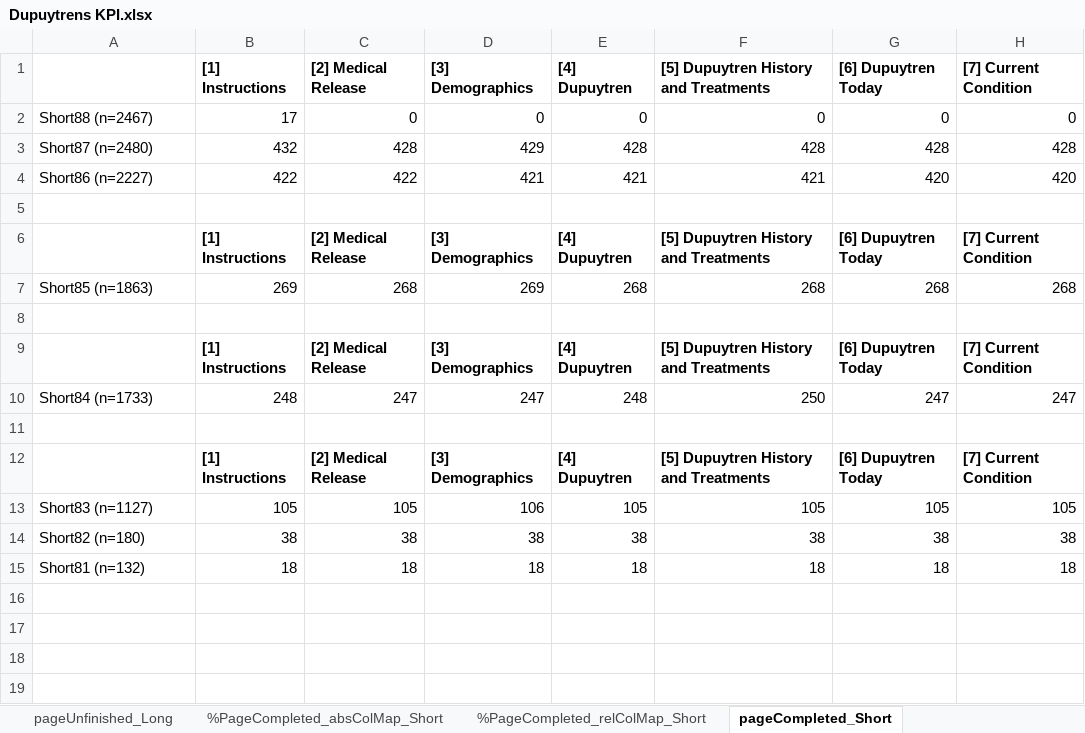
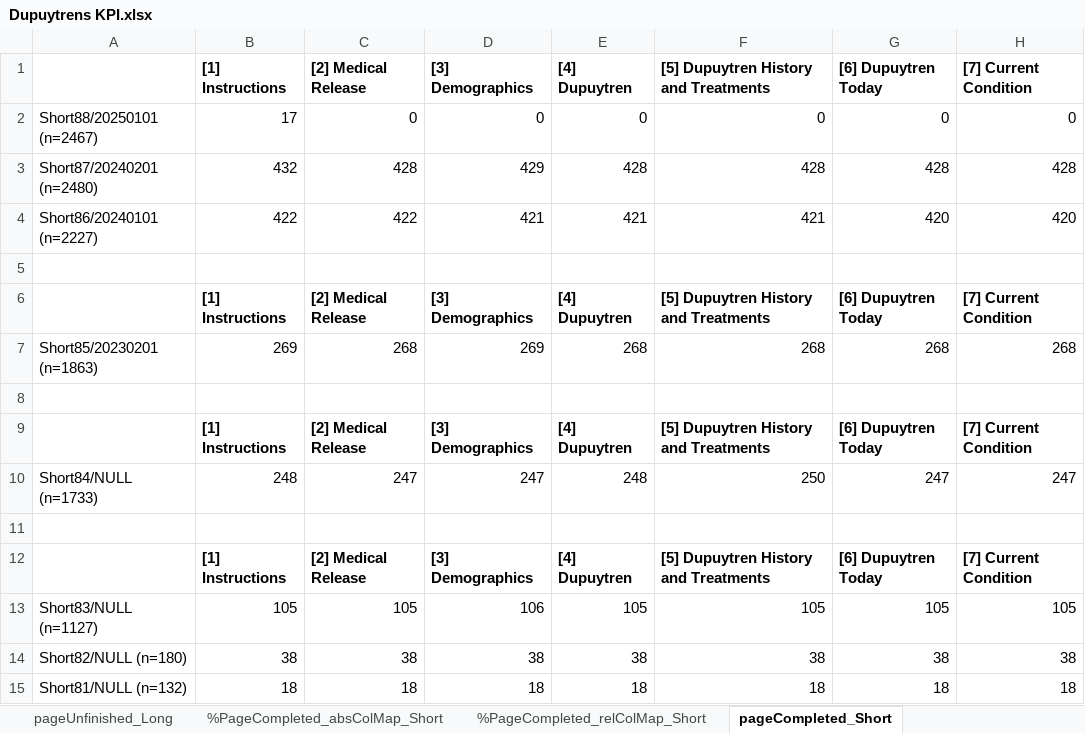
Before and after one commit to Arthritis-Research-Center-Foundation/Dupuytren-Scripts, an Excel workbook: Dupuytrens KPI.xlsx, sheet pageCompleted_Short, drawn as a sheet; only a part is shown; values as stored, in another font and other column widths than the file's, no borders; the diff names each change by its address in the sheet, - before the commit and + after, or states it on an @@ line.

```diff
--- a/Dupuytrens KPI.xlsx (sheet pageCompleted_Short)
+++ b/Dupuytrens KPI.xlsx (sheet pageCompleted_Short)
-A2: Short88 (n=2467)
+A2: Short88/20250101 (n=2467)
-A3: Short87 (n=2480)
+A3: Short87/20240201 (n=2480)
-A4: Short86 (n=2227)
+A4: Short86/20240101 (n=2227)
-A7: Short85 (n=1863)
+A7: Short85/20230201 (n=1863)
-A10: Short84 (n=1733)
+A10: Short84/NULL (n=1733)
-A13: Short83 (n=1127)
+A13: Short83/NULL (n=1127)
-A14: Short82 (n=180)
+A14: Short82/NULL (n=180)
-A15: Short81 (n=132)
+A15: Short81/NULL (n=132)
```
Also changed, not shown: sheet pageCompleted_Long, sheet pageUnfinished_Long, sheet %PageCompleted_relColMap_Long, sheet %PageCompleted_absColMap_Long, sheet %PageStarted_relColMap_Long, sheet %PageStarted_absColMap_Long, 20 more sheets, Dupuytrens KPI - Power BI Format v1.xlsx, 28 other files.
